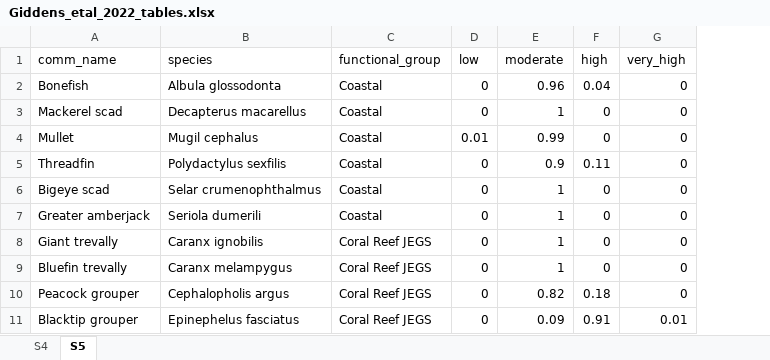
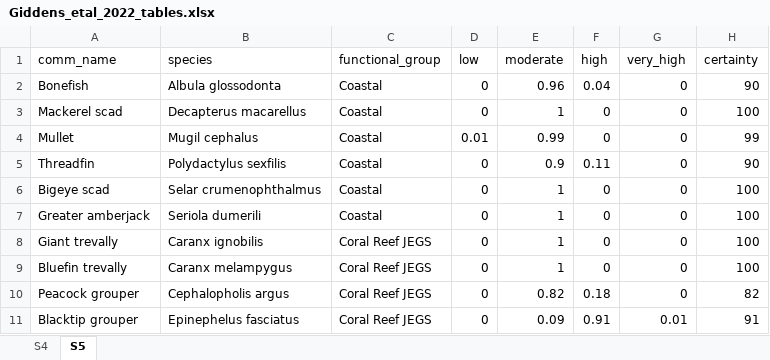
Before and after one commit to zoekitchel/cc_allocation, an Excel workbook: data/cva/raw/western_pacific/Giddens_etal_2022_tables.xlsx, sheet S5, drawn as a sheet; only a part is shown; values as stored, in another font and other column widths than the file's, no borders; charts and pictures not drawn; the diff names each change by its address in the sheet, - before the commit and + after, or states it on an @@ line.

```diff
--- a/data/cva/raw/western_pacific/Giddens_etal_2022_tables.xlsx (sheet S5)
+++ b/data/cva/raw/western_pacific/Giddens_etal_2022_tables.xlsx (sheet S5)
+column H (certainty), rows 2-11: 90 | 100 | 99 | 90 | 100 | 100 | 100 | 100 | 82 | 91
```
Also changed, not shown: data/cva/raw/north_pacific/Spencer_etal_2019_tables.xlsx, data/database/processed/season_allocation_database.xlsx, 25 other files.
